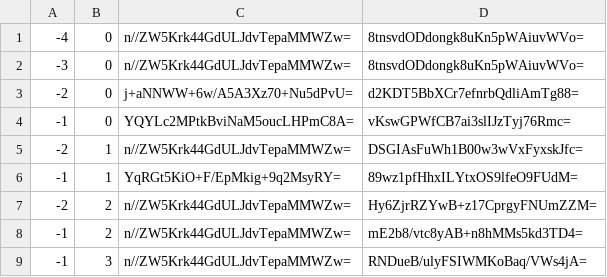
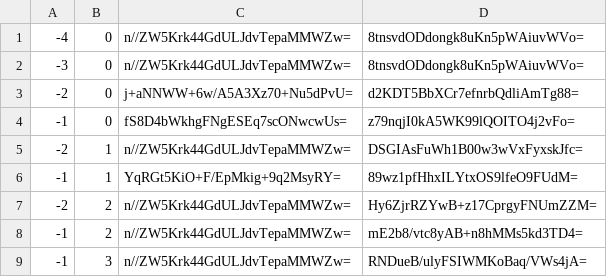
Before and after one commit to counterfitninja/netherlower, a CSV file: tiles/zoom.-1/metadata/k.-1.0.csv, drawn as a sheet.

```diff
--- a/tiles/zoom.-1/metadata/k.-1.0.csv
+++ b/tiles/zoom.-1/metadata/k.-1.0.csv
@@ -3,3 +3,3 @@
 -2,0,j+aNNWW+6w/A5A3Xz70+Nu5dPvU=,d2KDT5BbXCr7efnrbQdliAmTg88=
--1,0,YQYLc2MPtkBviNaM5oucLHPmC8A=,vKswGPWfCB7ai3slIJzTyj76Rmc=
+-1,0,fS8D4bWkhgFNgESEq7scONwcwUs=,z79nqjI0kA5WK99lQOITO4j2vFo=
 -2,1,n//ZW5Krk44GdULJdvTepaMMWZw=,DSGIAsFuWh1B00w3wVxFyxskJfc=
```
Also changed, not shown: tiles/zoom.-1/metadata/k.-1.-1.csv, tiles/zoom.-1/metadata/k.0.-1.csv, 44 other files.
